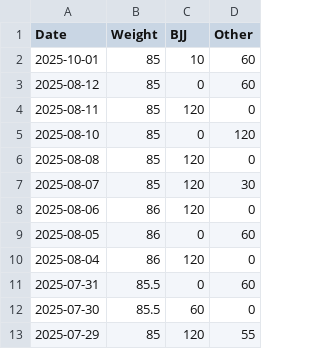
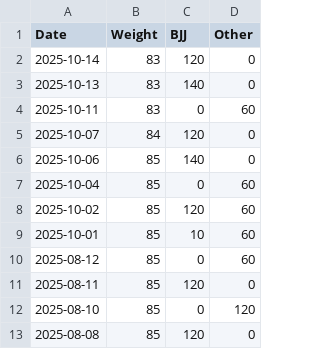
Before and after one commit to pydanny/daniel.feldroy.com, a CSV file: fitness.csv, drawn as a sheet; only a part is shown; the shorter side is filled out with more unchanged rows; the diff names each change by its address in the sheet, - before the commit and + after, or states it on an @@ line.

Commit message:
Update fitness log

```diff
--- a/fitness.csv
+++ b/fitness.csv
+row 2: 2025-10-14 | 83 | 120 | 0
+row 3: 2025-10-13 | 83 | 140 | 0
+row 4: 2025-10-11 | 83 | 0 | 60
+row 5: 2025-10-07 | 84 | 120 | 0
+row 6: 2025-10-06 | 85 | 140 | 0
+row 7: 2025-10-04 | 85 | 0 | 60
+row 8: 2025-10-02 | 85 | 120 | 60
```
